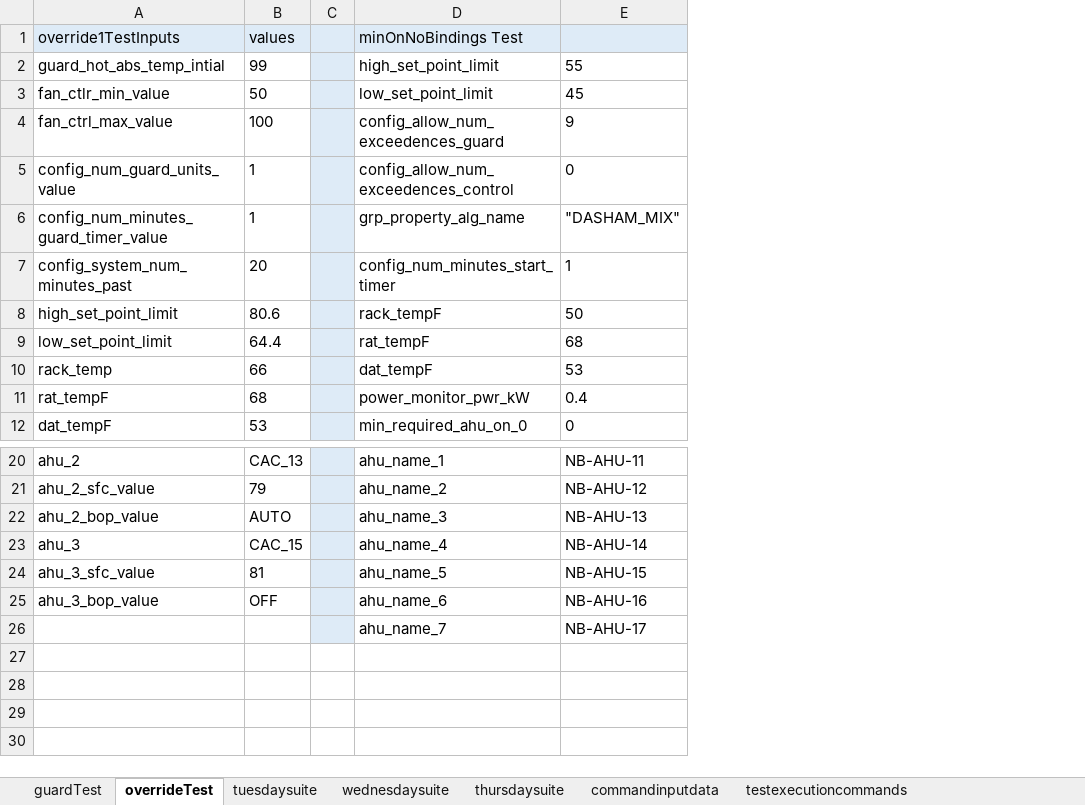
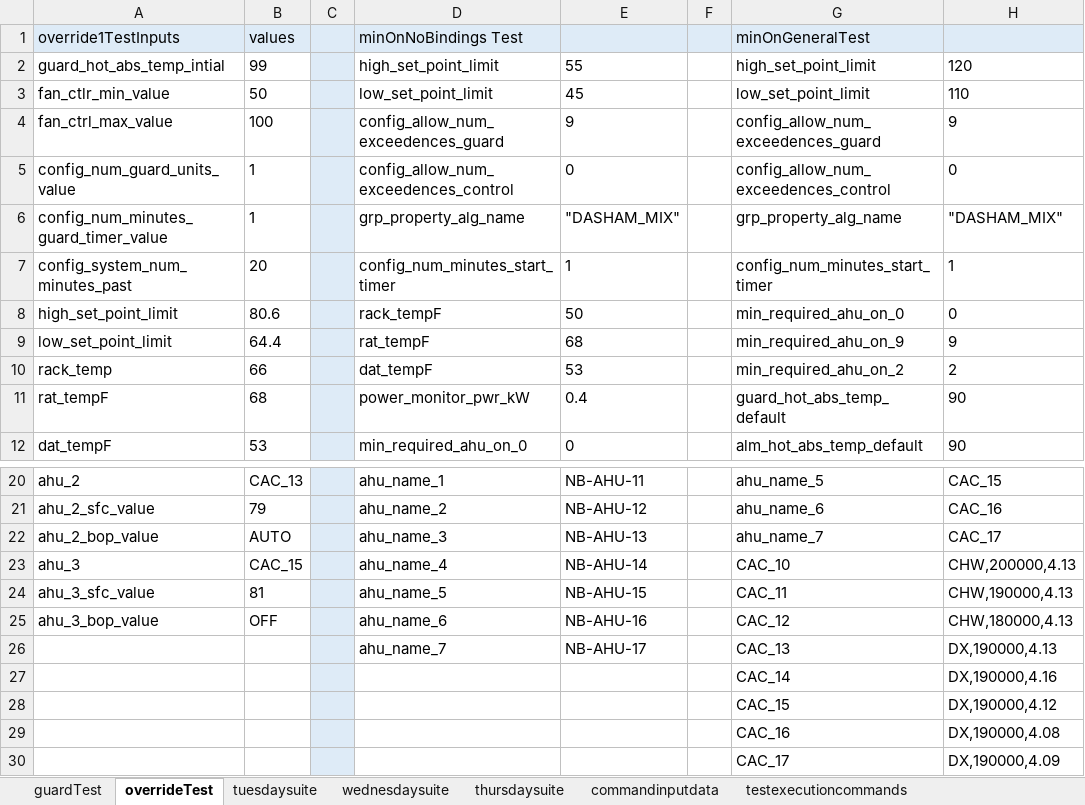
Before and after one commit to ananiac/AuQA, an Excel workbook: Inputs/testInputs.xlsx, sheet overrideTest, drawn as a sheet; only a part is shown, gaps mark what is left out; values as stored, in another font and other column widths than the file's, no borders; the diff names each change by its address in the sheet, - before the commit and + after, or states it on an @@ line.

Commit message:
'AuQA_89_minOn_GeneralTest'

```diff
--- a/Inputs/testInputs.xlsx (sheet overrideTest)
+++ b/Inputs/testInputs.xlsx (sheet overrideTest)
+column F, empty
+column G (minOnGeneralTest), rows 2-12: high_set_point_limit | low_set_point_limit | config_allow_num_exceedences_guard | config_allow_num_exceedences_control | grp_property_alg_name | config_num_minutes_start_timer | min_required_ahu_on_0 | min_required_ahu_on_9 | min_required_ahu_on_2 | guard_hot_abs_temp_default | alm_hot_abs_temp_default; rows 20-26: ahu_name_5 | ahu_name_6 | ahu_name_7 | CAC_10 | CAC_11 | CAC_12 | CAC_13
+column H, rows 2-12: 120 | 110 | 9 | 0 | "DASHAM_MIX" | 1 | 0 | 9 | 2 | 90 | 90; rows 20-26: CAC_15 | CAC_16 | CAC_17 | CHW,200000,4.13 | CHW,190000,4.13 | CHW,180000,4.13 | DX,190000,4.13
+row 27:  |  |  |  |  |  | CAC_14 | DX,190000,4.16
+row 28:  |  |  |  |  |  | CAC_15 | DX,190000,4.12
+row 29:  |  |  |  |  |  | CAC_16 | DX,190000,4.08
+row 30:  |  |  |  |  |  | CAC_17 | DX,190000,4.09
```
Also changed, not shown: 4 other files.
